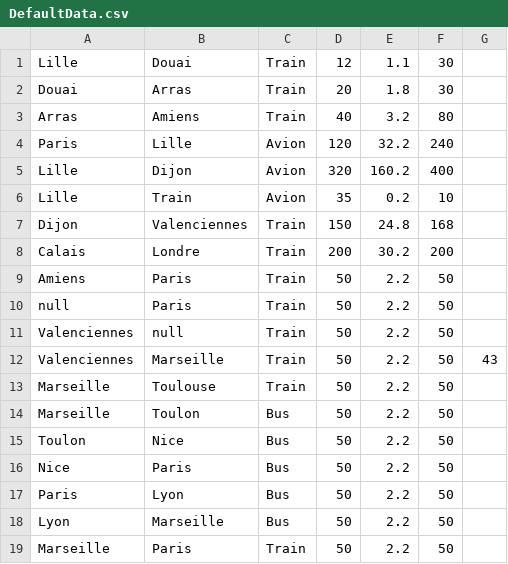
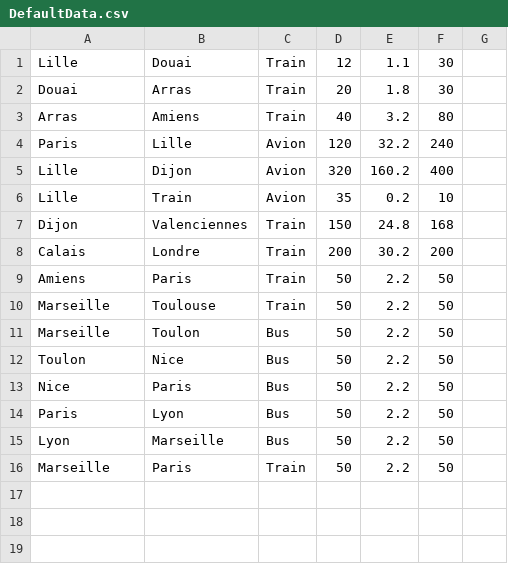
Before and after one commit to Pregide/F1-05-2024, a CSV file: res/DefaultData.csv, drawn as a sheet; the diff names each change by its address in the sheet, - before the commit and + after, or states it on an @@ line.

```diff
--- a/res/DefaultData.csv
+++ b/res/DefaultData.csv
-row 10: null | Paris | Train | 50 | 2.2 | 50
-row 11: Valenciennes | null | Train | 50 | 2.2 | 50
-row 12: Valenciennes | Marseille | Train | 50 | 2.2 | 50 | 43
```
Also changed, not shown: 2 other files.
